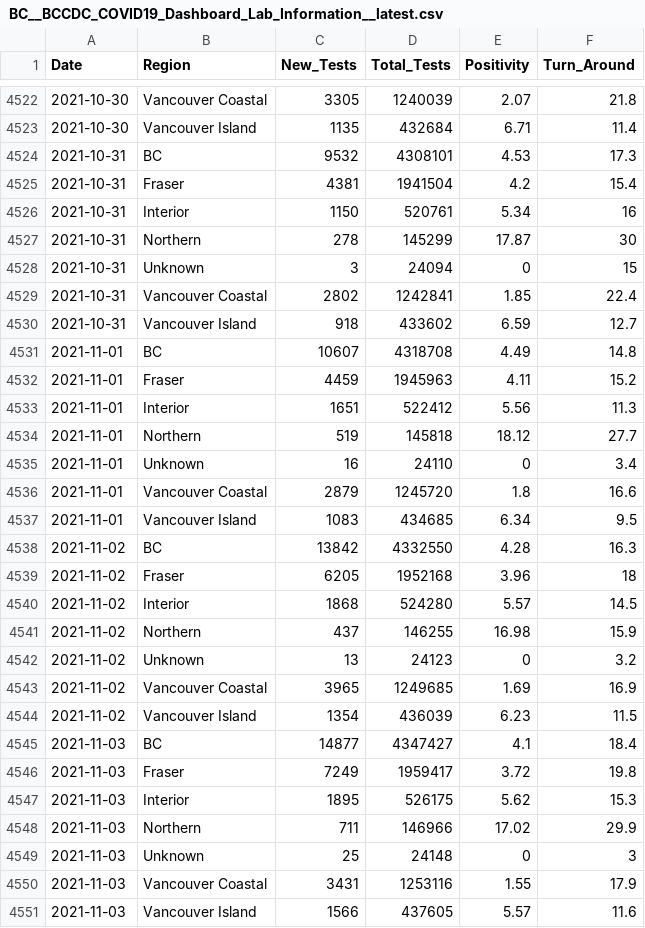
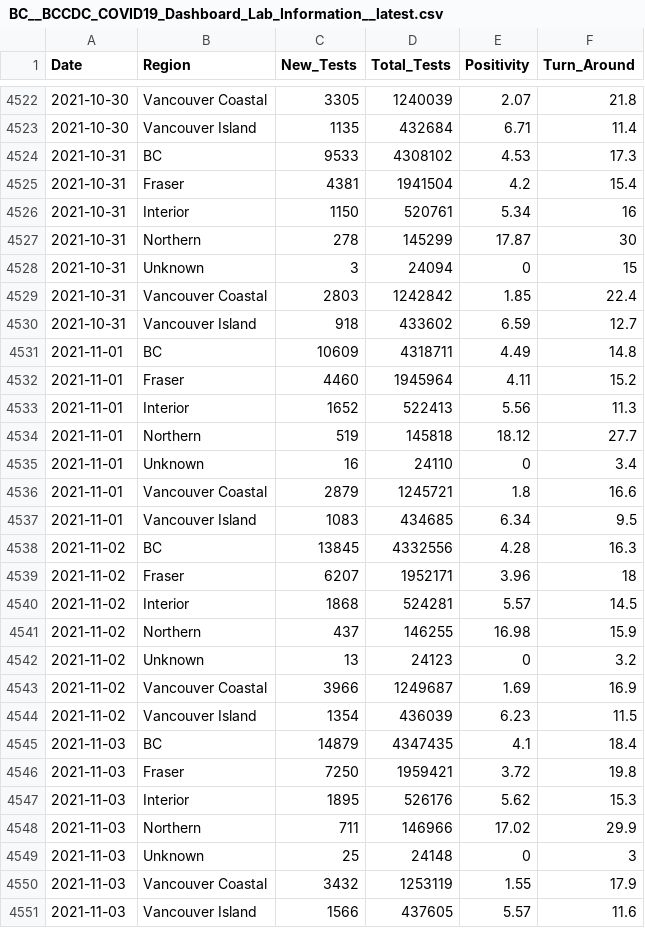
Before and after one commit to dlanger/coronavirus-hc-infobase-archive, a CSV file: BC__BCCDC_COVID19_Dashboard_Lab_Information__latest.csv, drawn as a sheet; only a part is shown, gaps mark what is left out; the diff covers the shown part only.

```diff
--- a/BC__BCCDC_COVID19_Dashboard_Lab_Information__latest.csv
+++ b/BC__BCCDC_COVID19_Dashboard_Lab_Information__latest.csv
@@ -4523,3 +4523,3 @@ Date,Region,New_Tests,Total_Tests,Positivity,Turn_Around
 2021-10-30,Vancouver Island,1135,432684,6.71,11.4
-2021-10-31,BC,9532,4308101,4.53,17.3
+2021-10-31,BC,9533,4308102,4.53,17.3
 2021-10-31,Fraser,4381,1941504,4.2,15.4
@@ -4528,24 +4528,24 @@ Date,Region,New_Tests,Total_Tests,Positivity,Turn_Around
 2021-10-31,Unknown,3,24094,0,15
-2021-10-31,Vancouver Coastal,2802,1242841,1.85,22.4
+2021-10-31,Vancouver Coastal,2803,1242842,1.85,22.4
 2021-10-31,Vancouver Island,918,433602,6.59,12.7
-2021-11-01,BC,10607,4318708,4.49,14.8
-2021-11-01,Fraser,4459,1945963,4.11,15.2
-2021-11-01,Interior,1651,522412,5.56,11.3
+2021-11-01,BC,10609,4318711,4.49,14.8
+2021-11-01,Fraser,4460,1945964,4.11,15.2
+2021-11-01,Interior,1652,522413,5.56,11.3
 2021-11-01,Northern,519,145818,18.12,27.7
 2021-11-01,Unknown,16,24110,0,3.4
-2021-11-01,Vancouver Coastal,2879,1245720,1.8,16.6
+2021-11-01,Vancouver Coastal,2879,1245721,1.8,16.6
 2021-11-01,Vancouver Island,1083,434685,6.34,9.5
-2021-11-02,BC,13842,4332550,4.28,16.3
-2021-11-02,Fraser,6205,1952168,3.96,18
-2021-11-02,Interior,1868,524280,5.57,14.5
+2021-11-02,BC,13845,4332556,4.28,16.3
+2021-11-02,Fraser,6207,1952171,3.96,18
+2021-11-02,Interior,1868,524281,5.57,14.5
 2021-11-02,Northern,437,146255,16.98,15.9
 2021-11-02,Unknown,13,24123,0,3.2
-2021-11-02,Vancouver Coastal,3965,1249685,1.69,16.9
+2021-11-02,Vancouver Coastal,3966,1249687,1.69,16.9
 2021-11-02,Vancouver Island,1354,436039,6.23,11.5
-2021-11-03,BC,14877,4347427,4.1,18.4
-2021-11-03,Fraser,7249,1959417,3.72,19.8
-2021-11-03,Interior,1895,526175,5.62,15.3
+2021-11-03,BC,14879,4347435,4.1,18.4
+2021-11-03,Fraser,7250,1959421,3.72,19.8
+2021-11-03,Interior,1895,526176,5.62,15.3
 2021-11-03,Northern,711,146966,17.02,29.9
 2021-11-03,Unknown,25,24148,0,3
-2021-11-03,Vancouver Coastal,3431,1253116,1.55,17.9
+2021-11-03,Vancouver Coastal,3432,1253119,1.55,17.9
 2021-11-03,Vancouver Island,1566,437605,5.57,11.6
```
Also changed, not shown: 7 added rows and 62 edited cells elsewhere in this file, 3 other files.
